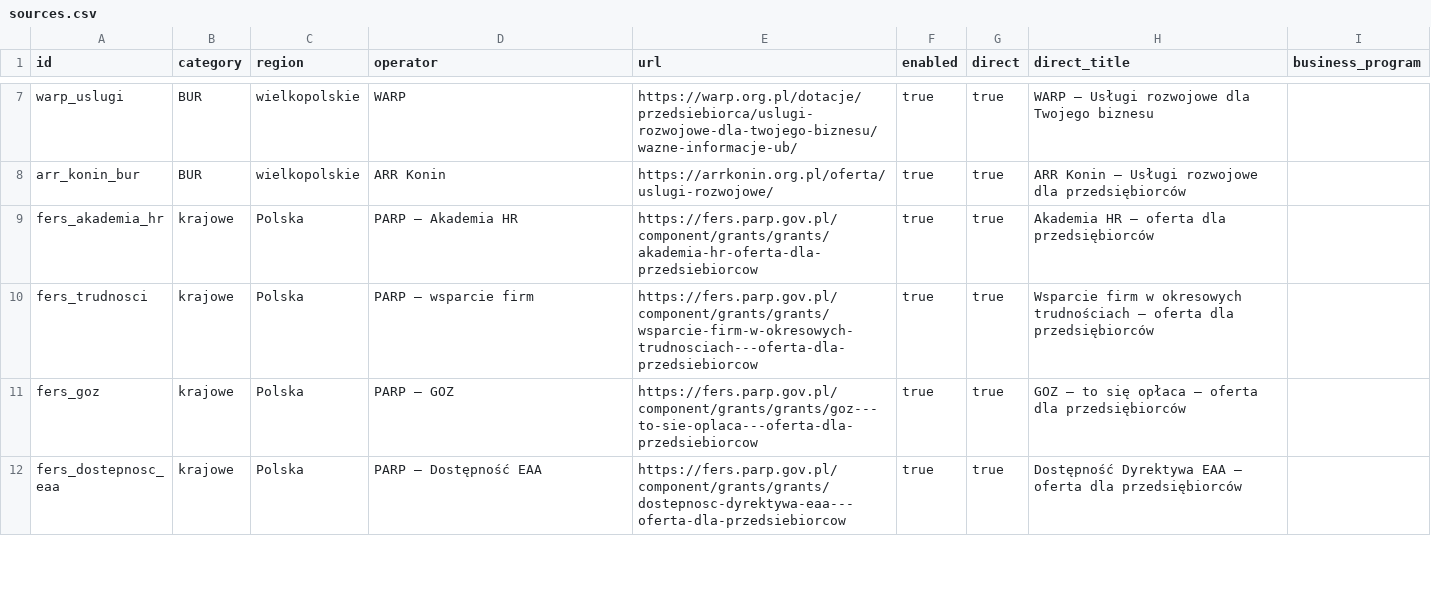
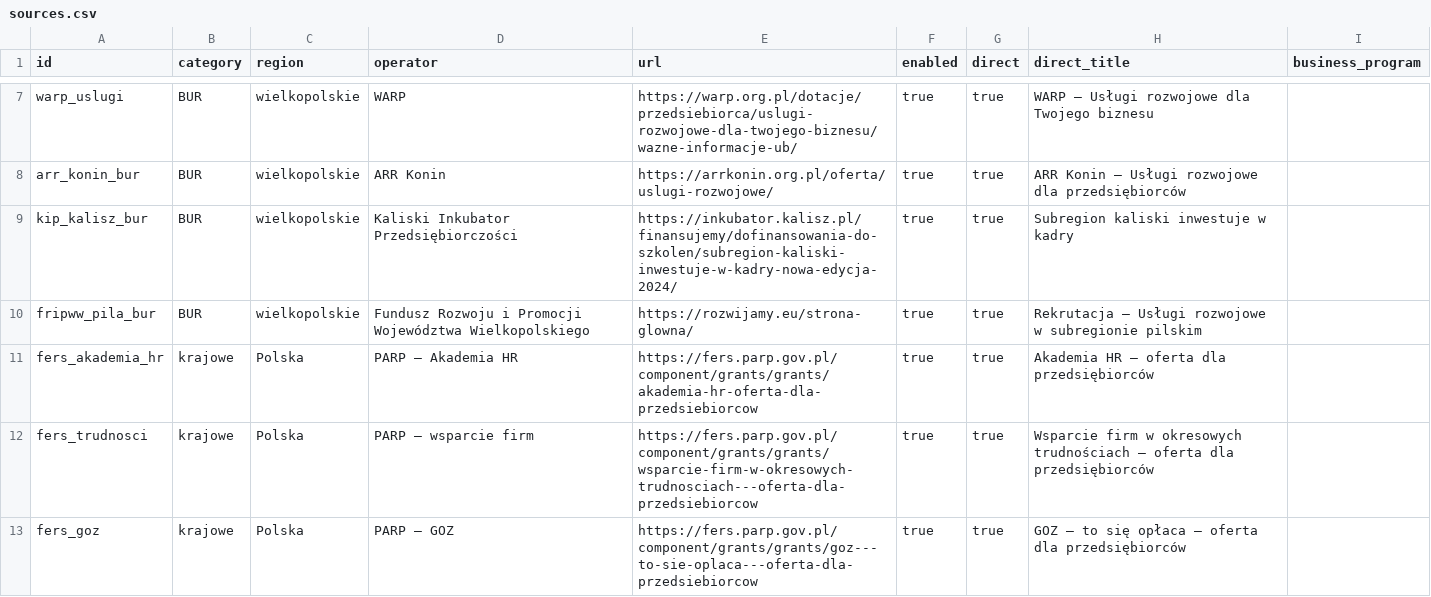
Before and after one commit to AnetaIdczak/monitor-naborow-szkoleniowych, a CSV file: config/sources.csv, drawn as a sheet; only a part is shown, gaps mark what is left out; the shorter side is filled out with more unchanged rows.

```diff
--- a/config/sources.csv
+++ b/config/sources.csv
@@ -8,2 +8,4 @@ warp_uslugi,BUR,wielkopolskie,WARP,https://warp.org.pl/dotacje/przedsiebiorca/us
 arr_konin_bur,BUR,wielkopolskie,ARR Konin,https://arrkonin.org.pl/oferta/uslugi-rozwojowe/,true,true,ARR Konin – Usługi rozwojowe dla przedsiębiorców
+kip_kalisz_bur,BUR,wielkopolskie,Kaliski Inkubator Przedsiębiorczości,https://inkubator.kalisz.pl/finansujemy/dofinansowania-do-szkolen/subregion-kaliski-inwestuje-w-kadry-nowa-edycja-2024/,true,true,Subregion kaliski inwestuje w kadry
+fripww_pila_bur,BUR,wielkopolskie,Fundusz Rozwoju i Promocji Województwa Wielkopolskiego,https://rozwijamy.eu/strona-glowna/,true,true,Rekrutacja – Usługi rozwojowe w subregionie pilskim
 fers_akademia_hr,krajowe,Polska,PARP – Akademia HR,https://fers.parp.gov.pl/component/grants/grants/akademia-hr-oferta-dla-przedsiebiorcow,true,true,Akademia HR – oferta dla przedsiębiorców
```
Also changed, not shown: data/nabory.csv, 4 other files.
